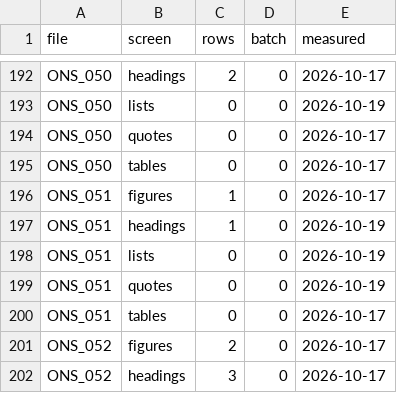
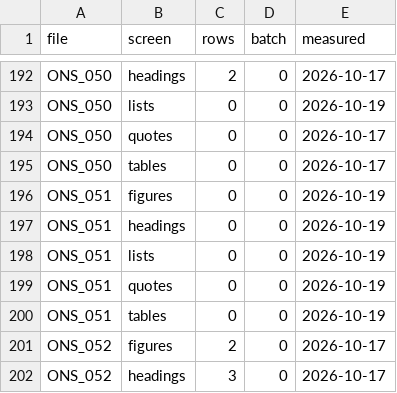
Before and after one commit to esnible/esnible.github.io, a TSV file: docs/screens.tsv, drawn as a sheet; only a part is shown, gaps mark what is left out.

```diff
--- a/docs/screens.tsv
+++ b/docs/screens.tsv
@@ -195,7 +195,7 @@ ONS_050	quotes	0	0	2026-10-17
 ONS_050	tables	0	0	2026-10-17
-ONS_051	figures	1	0	2026-10-17
-ONS_051	headings	1	0	2026-10-19
+ONS_051	figures	0	0	2026-10-19
+ONS_051	headings	0	0	2026-10-19
 ONS_051	lists	0	0	2026-10-19
 ONS_051	quotes	0	0	2026-10-19
-ONS_051	tables	0	0	2026-10-17
+ONS_051	tables	0	0	2026-10-19
 ONS_052	figures	2	0	2026-10-17
```
Also changed, not shown: 1 other file.
